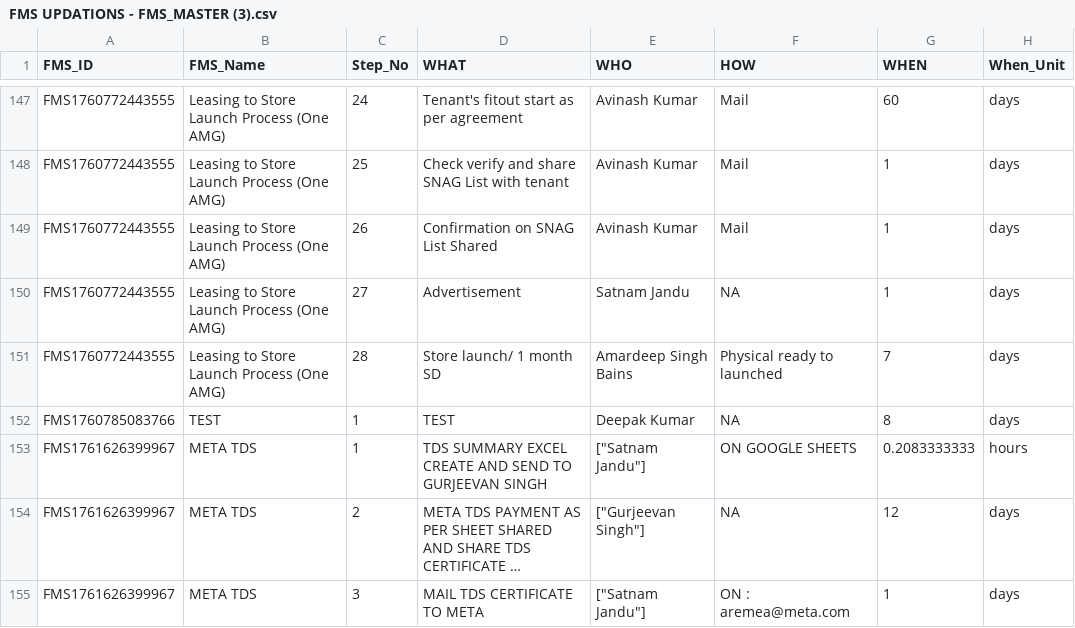
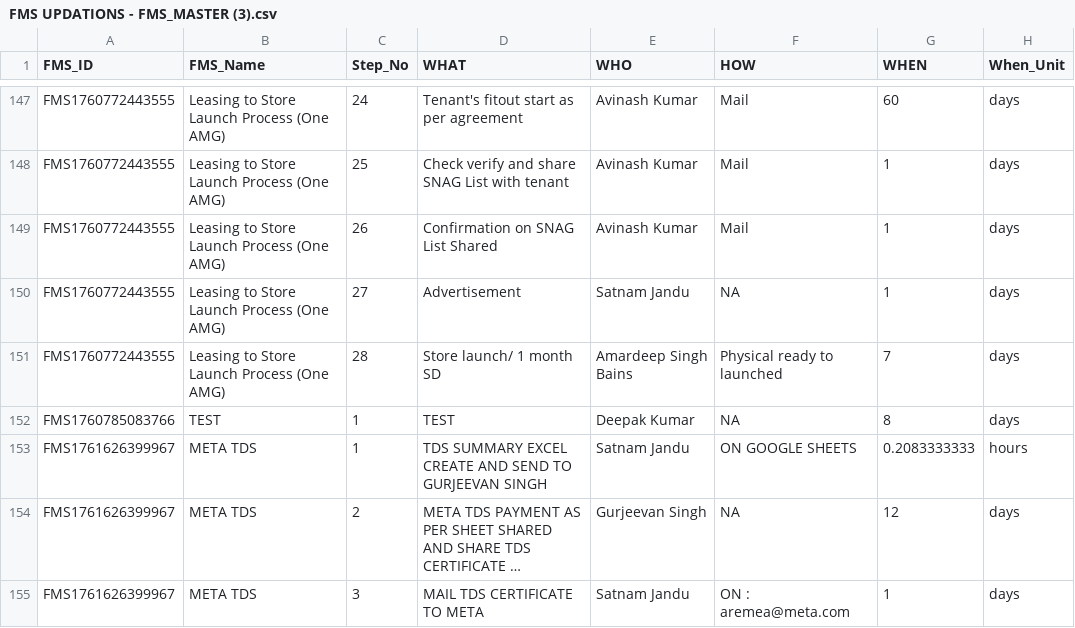
Before and after one commit to systemsamgprocesses-sys/MERN-STACK-FMS, a CSV file: assets/FMS UPDATIONS - FMS_MASTER (3).csv, drawn as a sheet; only a part is shown, gaps mark what is left out; long unchanged cells end in …; the diff names each change by its address in the sheet, - before the commit and + after, or states it on an @@ line.

```diff
--- a/assets/FMS UPDATIONS - FMS_MASTER (3).csv
+++ b/assets/FMS UPDATIONS - FMS_MASTER (3).csv
-E153 (WHO): ["Satnam Jandu"]
+E153 (WHO): Satnam Jandu
-E154 (WHO): ["Gurjeevan Singh"]
+E154 (WHO): Gurjeevan Singh
-E155 (WHO): ["Satnam Jandu"]
+E155 (WHO): Satnam Jandu
```
Also changed, not shown: 4 other files.
